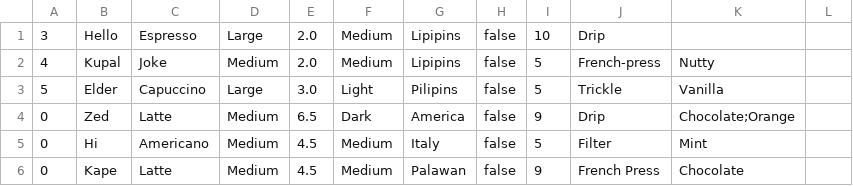
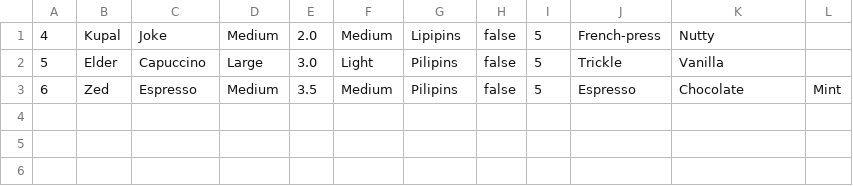
Before and after one commit to Ssedie/COMPRO2, a CSV file: exam/database.csv, drawn as a sheet.

```diff
--- a/exam/database.csv
+++ b/exam/database.csv
@@ -1,6 +1,3 @@
-3,Hello,Espresso,Large,2.0,Medium,Lipipins,false,10,Drip,
 4,Kupal,Joke,Medium,2.0,Medium,Lipipins,false,5,French-press,Nutty
 5,Elder,Capuccino,Large,3.0,Light,Pilipins,false,5,Trickle,Vanilla
-0,Zed,Latte,Medium,6.5,Dark,America,false,9,Drip,Chocolate;Orange
-0,Hi,Americano,Medium,4.5,Medium,Italy,false,5,Filter,Mint
-0,Kape,Latte,Medium,4.5,Medium,Palawan,false,9,French Press,Chocolate
+6,Zed,Espresso,Medium,3.5,Medium,Pilipins,false,5,Espresso,Chocolate,Mint
```
Also changed, not shown: 2 other files.
